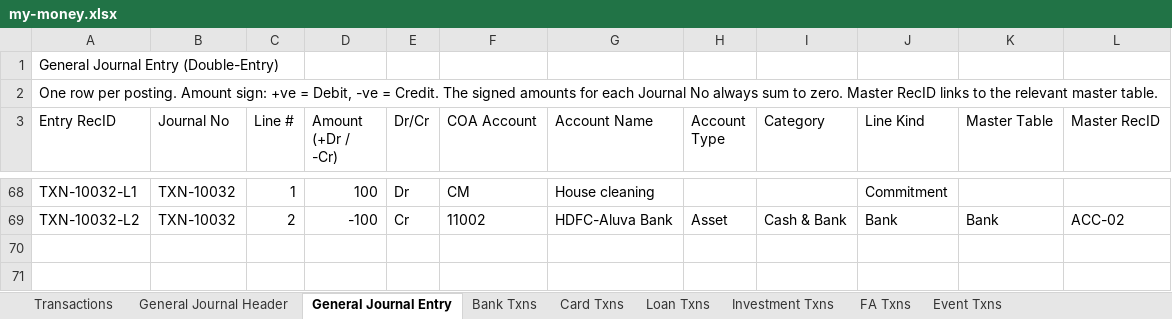
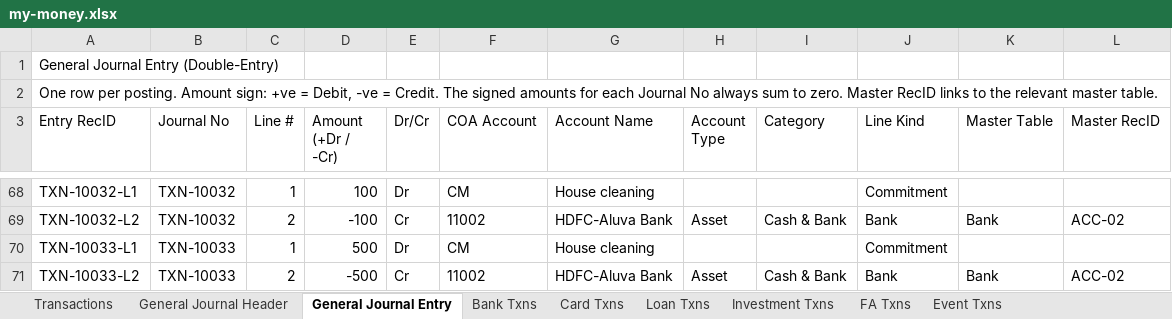
Before and after one commit to SanjoPoly/MyLedger, an Excel workbook: my-money.xlsx, sheet General Journal Entry, drawn as a sheet; only a part is shown, gaps mark what is left out; values as stored, in another font and other column widths than the file's, no borders; the diff names each change by its address in the sheet, - before the commit and + after, or states it on an @@ line.

```diff
--- a/my-money.xlsx (sheet General Journal Entry)
+++ b/my-money.xlsx (sheet General Journal Entry)
+row 70: TXN-10033-L1 | TXN-10033 | 1 | 500 | Dr | CM | House cleaning |  |  | Commitment
+row 71: TXN-10033-L2 | TXN-10033 | 2 | -500 | Cr | 11002 | HDFC-Aluva Bank | Asset | Cash & Bank | Bank | Bank | ACC-02
```
Also changed, not shown: sheet General Journal Header, sheet Bank Txns, sheet Transactions, sheet Commitments, sheet Banks & Reconciliation.
